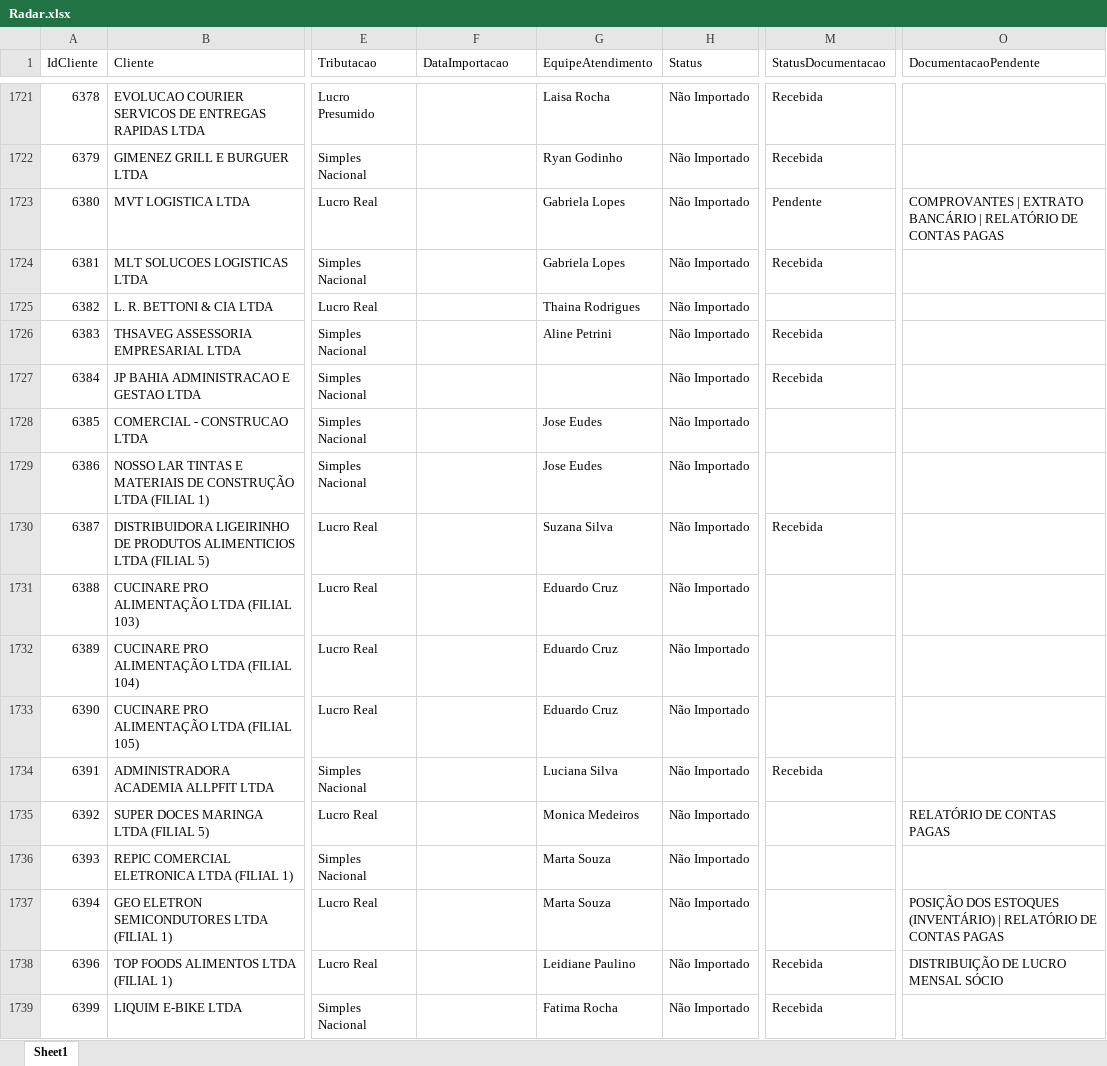
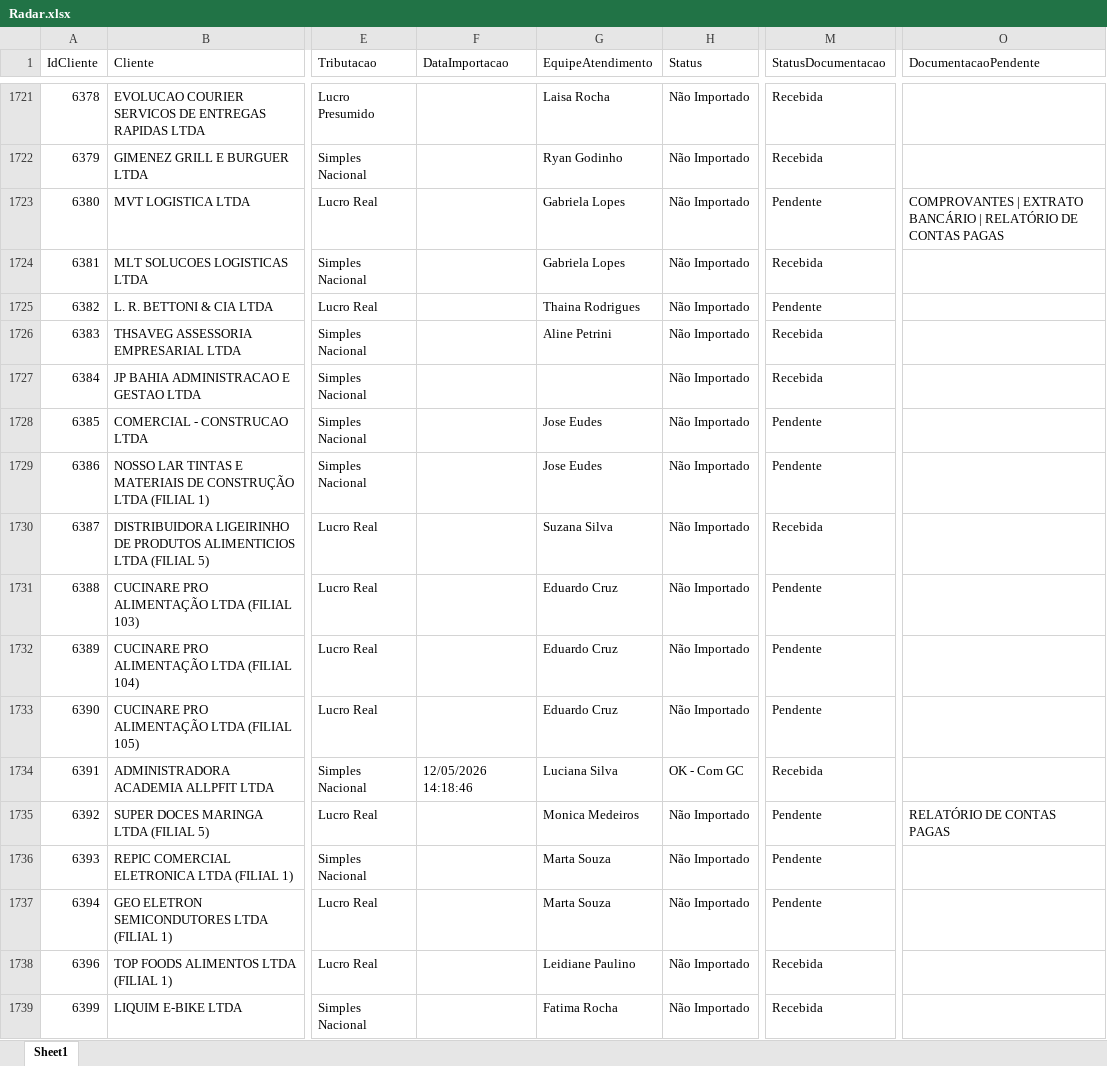
Before and after one commit to Juanzera04/Acompanhamento-do-Fechamento, an Excel workbook: Data/Relatorio_base_CTB/Radar.xlsx, sheet Sheet1, drawn as a sheet; only a part is shown, gaps mark what is left out; values as stored, in another font and other column widths than the file's, no borders; table styles not drawn; the diff covers the shown part only; the diff names each change by its address in the sheet, - before the commit and + after, or states it on an @@ line.

```diff
--- a/Data/Relatorio_base_CTB/Radar.xlsx (sheet Sheet1)
+++ b/Data/Relatorio_base_CTB/Radar.xlsx (sheet Sheet1)
-M1725 (StatusDocumentacao): (empty)
+M1725 (StatusDocumentacao): Pendente
-M1728:M1729 (StatusDocumentacao): (empty)
+M1728:M1729 (StatusDocumentacao): Pendente
-M1731:M1733 (StatusDocumentacao): (empty)
+M1731:M1733 (StatusDocumentacao): Pendente
-F1734 (DataImportacao): (empty)
+F1734 (DataImportacao): 12/05/2026 14:18:46
-H1734 (Status): Não Importado
+H1734 (Status): OK - Com GC
-M1735:M1737 (StatusDocumentacao): (empty)
+M1735:M1737 (StatusDocumentacao): Pendente
-O1737 (DocumentacaoPendente): POSIÇÃO DOS ESTOQUES (INVENTÁRIO) | RELATÓRIO DE CONTAS PAGAS
+O1737 (DocumentacaoPendente): (empty)
-O1738 (DocumentacaoPendente): DISTRIBUIÇÃO DE LUCRO MENSAL SÓCIO
+O1738 (DocumentacaoPendente): (empty)
```
Also changed, not shown: 896 edited cells elsewhere in this sheet, Data/Checklist_CTB/Checklist_Contabil_04_2026.xlsx, 4 other files.
